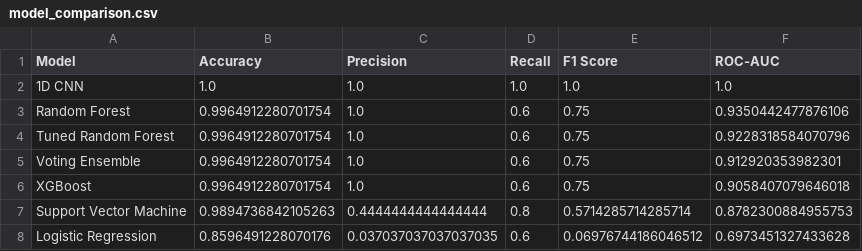
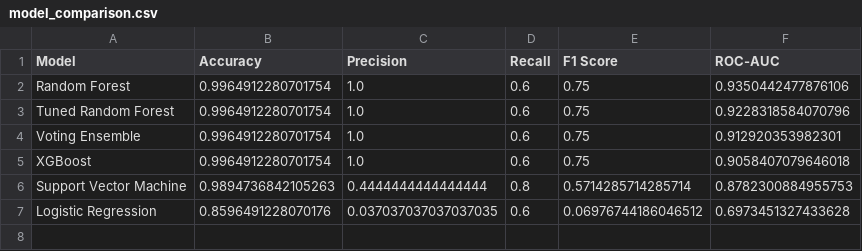
Before and after one commit to Divyanshi-gupta1/AI-Exoplanet-Detection, a CSV file: data/model_comparison.csv, drawn as a sheet; the diff names each change by its address in the sheet, - before the commit and + after, or states it on an @@ line.

Commit message:
Remove 1D CNN, establish Random Forest as primary decision model, and update documentation

```diff
--- a/data/model_comparison.csv
+++ b/data/model_comparison.csv
-row 2: 1D CNN | 1.0 | 1.0 | 1.0 | 1.0 | 1.0
```
Also changed, not shown: 9 other files.
